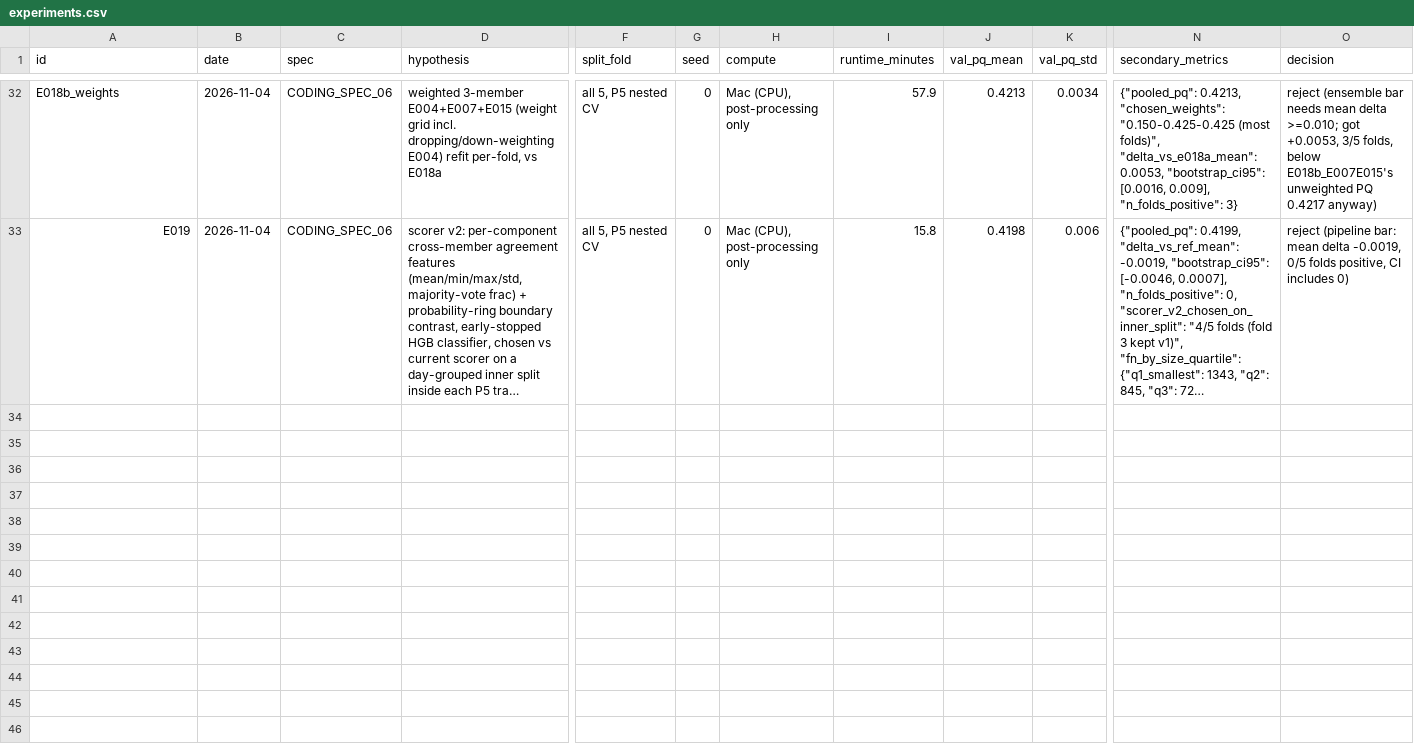
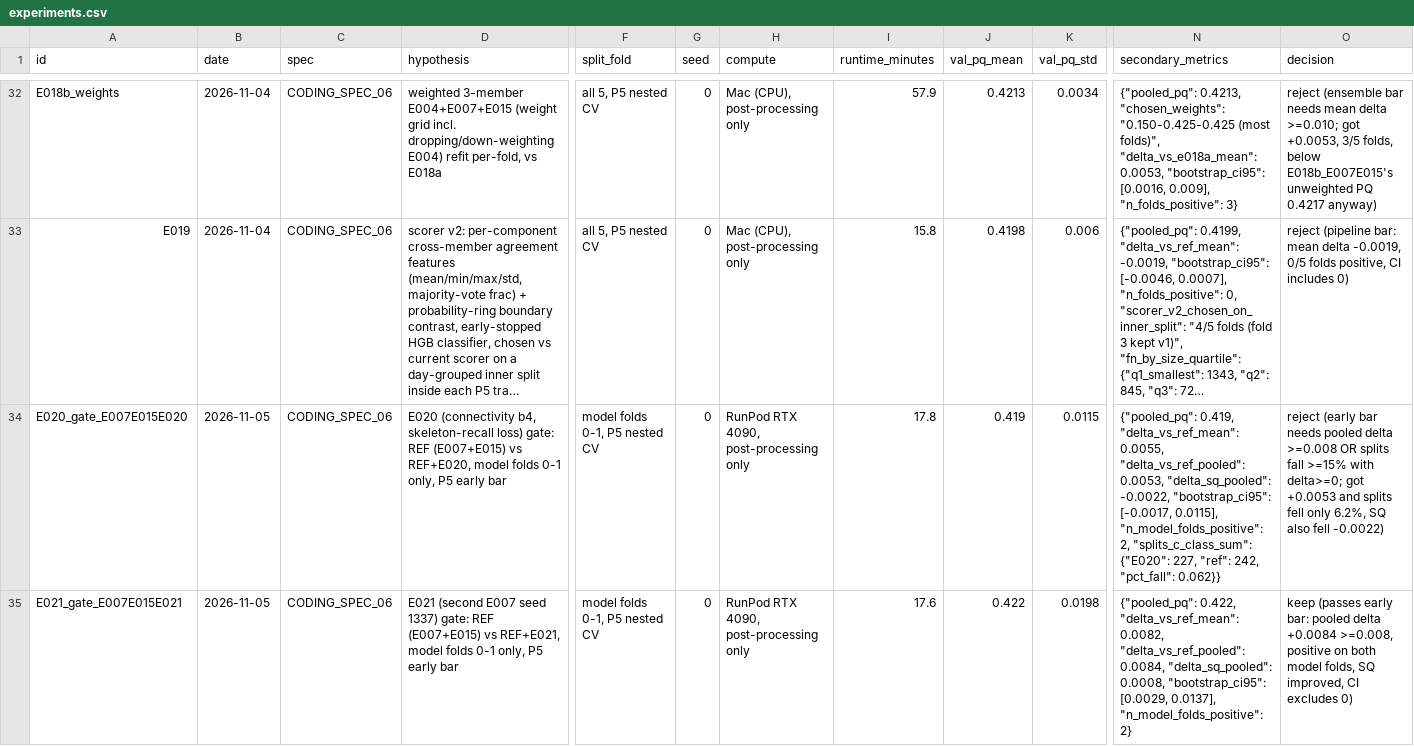
Before and after one commit to nicky5851/solar-k, a CSV file: experiments.csv, drawn as a sheet; only a part is shown, gaps mark what is left out; long unchanged cells end in …; rows hold the shown columns only; the diff names each change by its address in the sheet, - before the commit and + after, or states it on an @@ line.

Commit message:
Spec 06 E020/E021 gate decisions via P5 (model-folds 0-1)
E020 (connectivity b4 + skeleton-recall loss) rejected at the gate:
pooled ΔPQ +0.0053 vs REF, below the +0.008 early bar, and splits only
fell 6.2% (not the ≥15% alternate threshold) with SQ also falling --
folds 2-4 are not trained.

E021 (second E007 seed) passes the gate: pooled ΔPQ +0.0084, positive
on both model folds, SQ improved, CI excludes 0 -- proceeding to train
folds 2-4 on RunPod.

Also bumped num_workers/cache_workers 4->8 in E021-f2/f3/f4 configs to
match the training pod's 16 vCPUs.

```diff
--- a/experiments.csv
+++ b/experiments.csv
+row 34: E020_gate_E007E015E020 | 2026-11-05 | CODING_SPEC_06 | E020 (connectivity b4, skeleton-recall loss) gate: REF (E007+E015) vs REF+E020, model folds 0-1 only, P5 early bar | model folds 0-1, P5 nested CV | 0 | RunPod RTX 4090, post-processing only | 17.8 | 0.419 | 0.0115 | {"pooled_pq": 0.419, "delta_vs_ref_mean": 0.0055, "delta_vs_ref_pooled": 0.0053, "delta_sq_pooled": -0.0022, "bootstrap_ci95": [-0.0017, 0.0115], "n_model_folds_positive": 2, "splits_c_class_sum": {"E020": 227, "ref": 242, "pct_fall": 0.062}} | reject (early bar needs pooled delta >=0.008 OR splits fall >=15% with delta>=0; got +0.0053 and splits fell only 6.2%, SQ also fell -0.0022)
+row 35: E021_gate_E007E015E021 | 2026-11-05 | CODING_SPEC_06 | E021 (second E007 seed 1337) gate: REF (E007+E015) vs REF+E021, model folds 0-1 only, P5 early bar | model folds 0-1, P5 nested CV | 0 | RunPod RTX 4090, post-processing only | 17.6 | 0.422 | 0.0198 | {"pooled_pq": 0.422, "delta_vs_ref_mean": 0.0082, "delta_vs_ref_pooled": 0.0084, "delta_sq_pooled": 0.0008, "bootstrap_ci95": [0.0029, 0.0137], "n_model_folds_positive": 2} | keep (passes early bar: pooled delta +0.0084 >=0.008, positive on both model folds, SQ improved, CI excludes 0)
```
Also changed, not shown: 3 other files.
